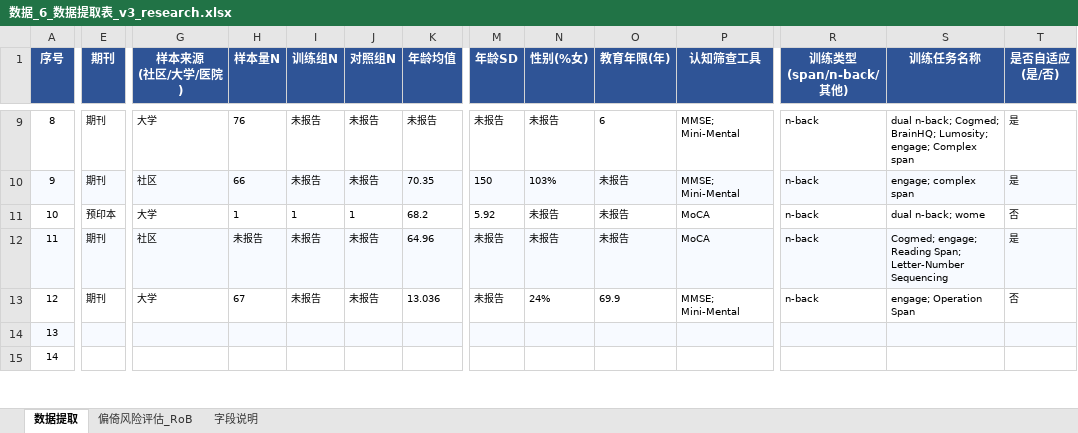
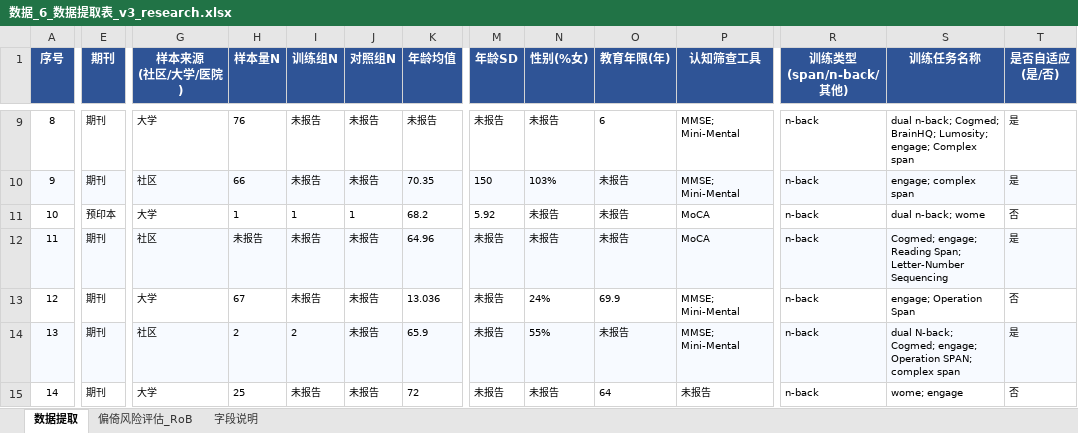
Before and after one commit to 007r007/meta-analysis-research, an Excel workbook: projects/paper-01/04-extract/数据_6_数据提取表_v3_research.xlsx, sheet 数据提取, drawn as a sheet; only a part is shown, gaps mark what is left out; values as stored, in another font and other column widths than the file's, no borders; the diff covers the shown part only; the diff names each change by its address in the sheet, - before the commit and + after, or states it on an @@ line.

Commit message:
data(paper-01): research版第13-18篇数据提取(13,14,15,16,18)

```diff
--- a/projects/paper-01/04-extract/数据_6_数据提取表_v3_research.xlsx (sheet 数据提取)
+++ b/projects/paper-01/04-extract/数据_6_数据提取表_v3_research.xlsx (sheet 数据提取)
-E14:E15 (期刊): (empty)
+E14:E15 (期刊): 期刊
-G14 (样本来源 (社区/大学/医院)): (empty)
+G14 (样本来源 (社区/大学/医院)): 社区
-H14 (样本量N): (empty)
+H14 (样本量N): 2
-I14 (训练组N): (empty)
+I14 (训练组N): 2
-J14:J15 (对照组N): (empty)
+J14:J15 (对照组N): 未报告
-K14 (年龄均值): (empty)
+K14 (年龄均值): 65.9
-M14:M15 (年龄SD): (empty)
+M14:M15 (年龄SD): 未报告
-N14 (性别(%女)): (empty)
+N14 (性别(%女)): 55%
-O14 (教育年限(年)): (empty)
+O14 (教育年限(年)): 未报告
-P14 (认知筛查工具): (empty)
+P14 (认知筛查工具): MMSE; Mini-Mental
-R14:R15 (训练类型 (span/n-back/其他)): (empty)
+R14:R15 (训练类型 (span/n-back/其他)): n-back
-S14 (训练任务名称): (empty)
+S14 (训练任务名称): dual N-back; Cogmed; engage; Operation SPAN; complex span
-T14 (是否自适应 (是/否)): (empty)
+T14 (是否自适应 (是/否)): 是
-G15 (样本来源 (社区/大学/医院)): (empty)
+G15 (样本来源 (社区/大学/医院)): 大学
-H15 (样本量N): (empty)
+H15 (样本量N): 25
-I15 (训练组N): (empty)
+I15 (训练组N): 未报告
-K15 (年龄均值): (empty)
+K15 (年龄均值): 72
-N15 (性别(%女)): (empty)
+N15 (性别(%女)): 未报告
-O15 (教育年限(年)): (empty)
+O15 (教育年限(年)): 64
-P15 (认知筛查工具): (empty)
+P15 (认知筛查工具): 未报告
-S15 (训练任务名称): (empty)
+S15 (训练任务名称): wome; engage
-T15 (是否自适应 (是/否)): (empty)
+T15 (是否自适应 (是/否)): 否
```
Also changed, not shown: 202 edited cells elsewhere in this sheet.
